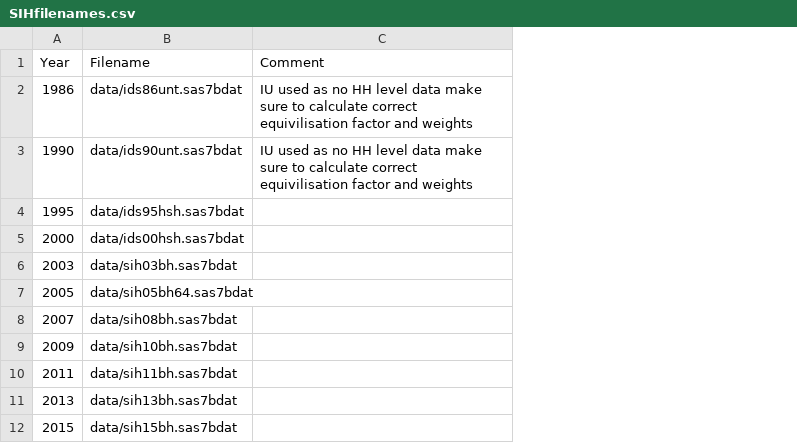
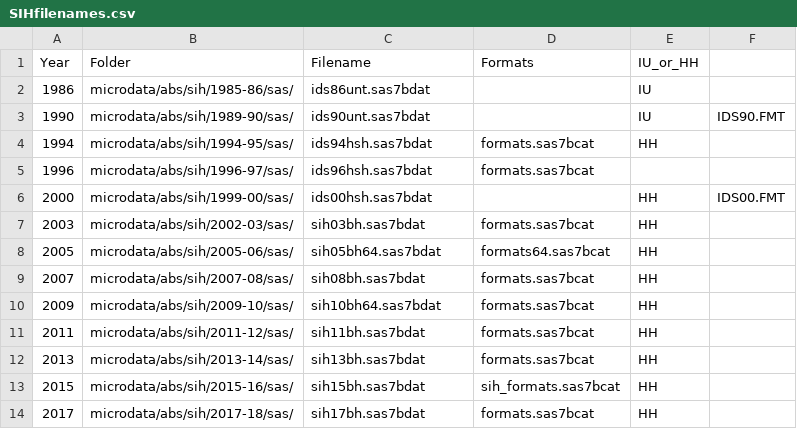
Before and after one commit to jonathananolan/readabsmicrodata, a CSV file: inst/extdata/SIHfilenames.csv, drawn as a sheet; removed rows and columns are numbered as before the commit, all else as after; the diff names each change by its address in the sheet, - before the commit and + after, or states it on an @@ line.

```diff
--- a/inst/extdata/SIHfilenames.csv
+++ b/inst/extdata/SIHfilenames.csv
+column B (Folder), rows 2-3: microdata/abs/sih/1985-86/sas/ | microdata/abs/sih/1989-90/sas/; rows 6-13: microdata/abs/sih/1999-00/sas/ | microdata/abs/sih/2002-03/sas/ | microdata/abs/sih/2005-06/sas/ | microdata/abs/sih/2007-08/sas/ | microdata/abs/sih/2009-10/sas/ | microdata/abs/sih/2011-12/sas/ | microdata/abs/sih/2013-14/sas/ | microdata/abs/sih/2015-16/sas/
-column C (Comment), rows 2-3: IU used as no HH level data make sure to calculate correct equivilisation factor and weights | IU used as no HH level data make sure to calculate correct equivilisation factor and weights
+column D (Formats), rows 7-13: formats.sas7bcat | formats64.sas7bcat | formats.sas7bcat | formats.sas7bcat | formats.sas7bcat | formats.sas7bcat | sih_formats.sas7bcat
+column E (IU_or_HH), rows 2-3: IU | IU; rows 6-13: all HH
+column F, row 3: IDS90.FMT; row 6: IDS00.FMT
-C2 (Filename): data/ids86unt.sas7bdat
+C2 (Filename): ids86unt.sas7bdat
-C3 (Filename): data/ids90unt.sas7bdat
+C3 (Filename): ids90unt.sas7bdat
-row 4: 1995 | data/ids95hsh.sas7bdat
+row 4: 1994 | microdata/abs/sih/1994-95/sas/ | ids94hsh.sas7bdat | formats.sas7bcat | HH
+row 5: 1996 | microdata/abs/sih/1996-97/sas/ | ids96hsh.sas7bdat | formats.sas7bcat
-C6 (Filename): data/ids00hsh.sas7bdat
+C6 (Filename): ids00hsh.sas7bdat
-C7 (Filename): data/sih03bh.sas7bdat
+C7 (Filename): sih03bh.sas7bdat
-C8 (Filename): data/sih05bh64.sas7bdat
+C8 (Filename): sih05bh64.sas7bdat
-C9 (Filename): data/sih08bh.sas7bdat
+C9 (Filename): sih08bh.sas7bdat
-C10 (Filename): data/sih10bh.sas7bdat
+C10 (Filename): sih10bh64.sas7bdat
-C11 (Filename): data/sih11bh.sas7bdat
+C11 (Filename): sih11bh.sas7bdat
-C12 (Filename): data/sih13bh.sas7bdat
+C12 (Filename): sih13bh.sas7bdat
-C13 (Filename): data/sih15bh.sas7bdat
+C13 (Filename): sih15bh.sas7bdat
+row 14: 2017 | microdata/abs/sih/2017-18/sas/ | sih17bh.sas7bdat | formats.sas7bcat | HH
```
Also changed, not shown: inst/extdata/HESkeyvariablenames.csv, inst/extdata/SIHkeyvariablenames.csv, 16 other files.
